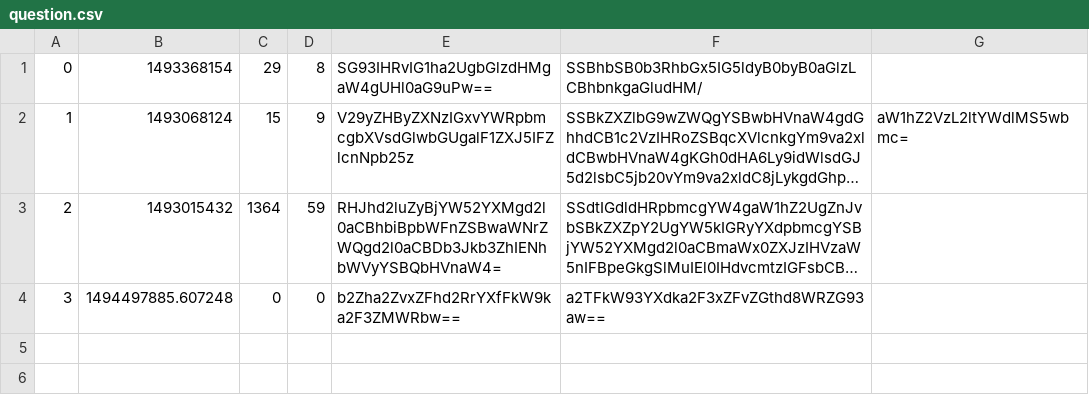
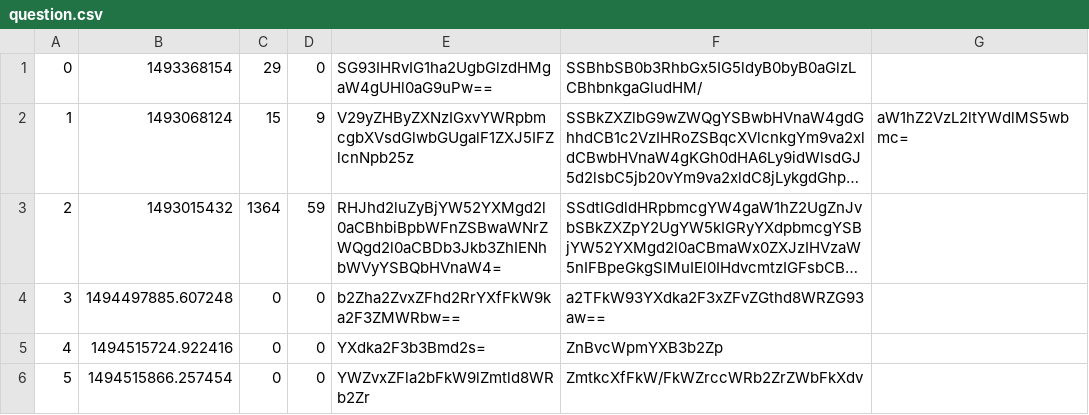
Before and after one commit to ReginaCsaszar/studious-guacamole, a CSV file: data/question.csv, drawn as a sheet; long unchanged cells end in …; the diff names each change by its address in the sheet, - before the commit and + after, or states it on an @@ line.

```diff
--- a/data/question.csv
+++ b/data/question.csv
-D1: 8
+D1: 0
+row 5: 4 | 1494515724.922416 | 0 | 0 | YXdka2F3b3Bmd2s= | ZnBvcWpmYXB3b2Zp
+row 6: 5 | 1494515866.257454 | 0 | 0 | YWZvxZFla2bFkW9lZmtld8WRb2Zr | ZmtkcXfFkW/FkWZrccWRb2ZrZWbFkXdv
```
Also changed, not shown: 6 other files.
